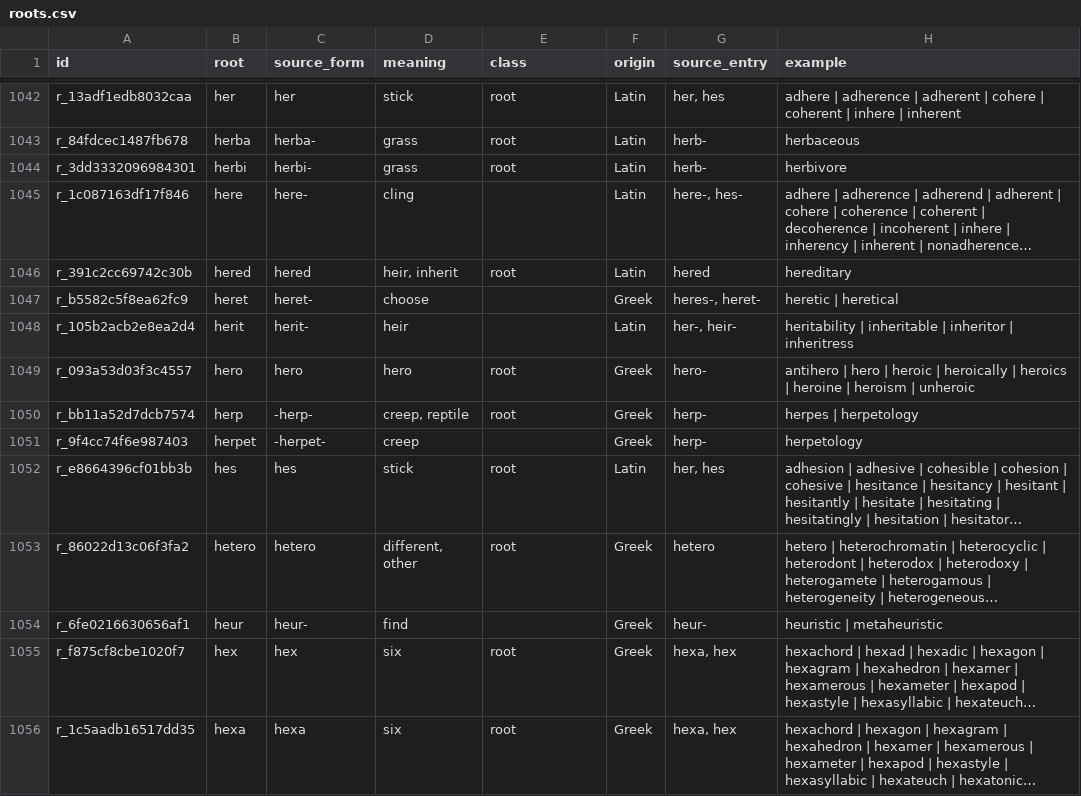
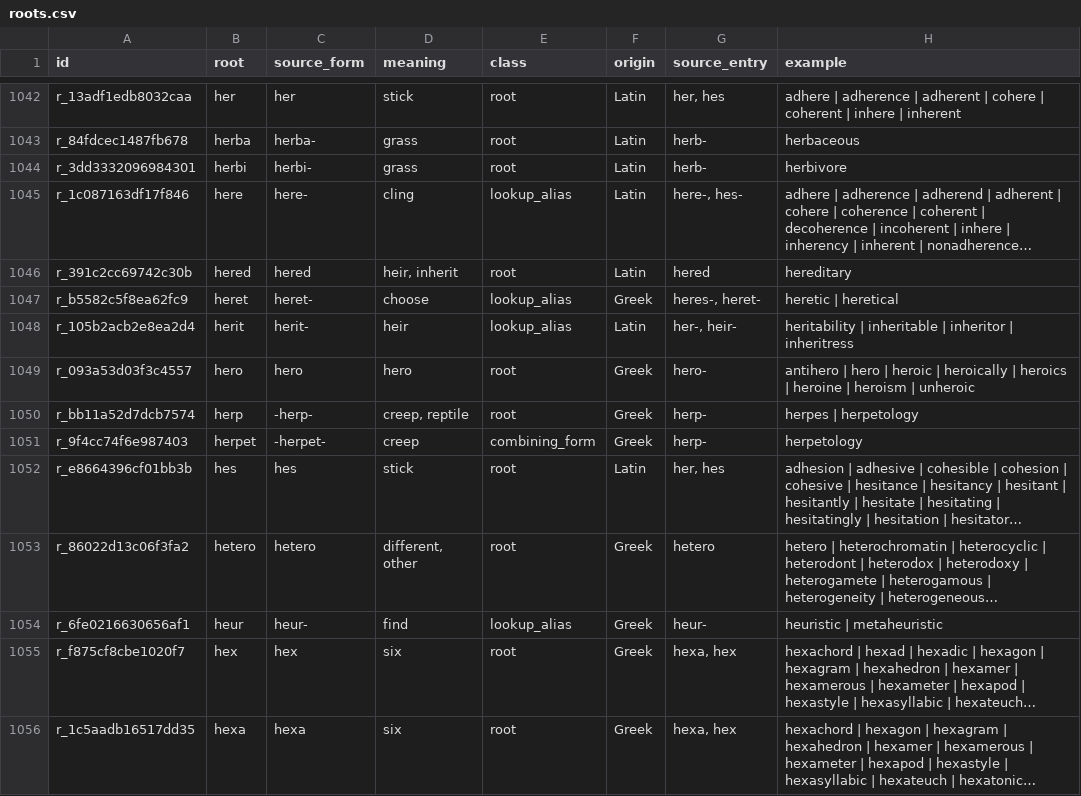
Before and after one commit to Xekin97/English_Wordroot_Collection, a CSV file: roots.csv, drawn as a sheet; only a part is shown, gaps mark what is left out; long unchanged cells end in …; the diff covers the shown part only; the diff names each change by its address in the sheet, - before the commit and + after, or states it on an @@ line.

```diff
--- a/roots.csv
+++ b/roots.csv
-E1045 (class): (empty)
+E1045 (class): lookup_alias
-E1047:E1048 (class): (empty)
+E1047:E1048 (class): lookup_alias
-E1051 (class): (empty)
+E1051 (class): combining_form
-E1054 (class): (empty)
+E1054 (class): lookup_alias
```
Also changed, not shown: 2 added rows and 171 edited cells elsewhere in this file, 8 other files.
